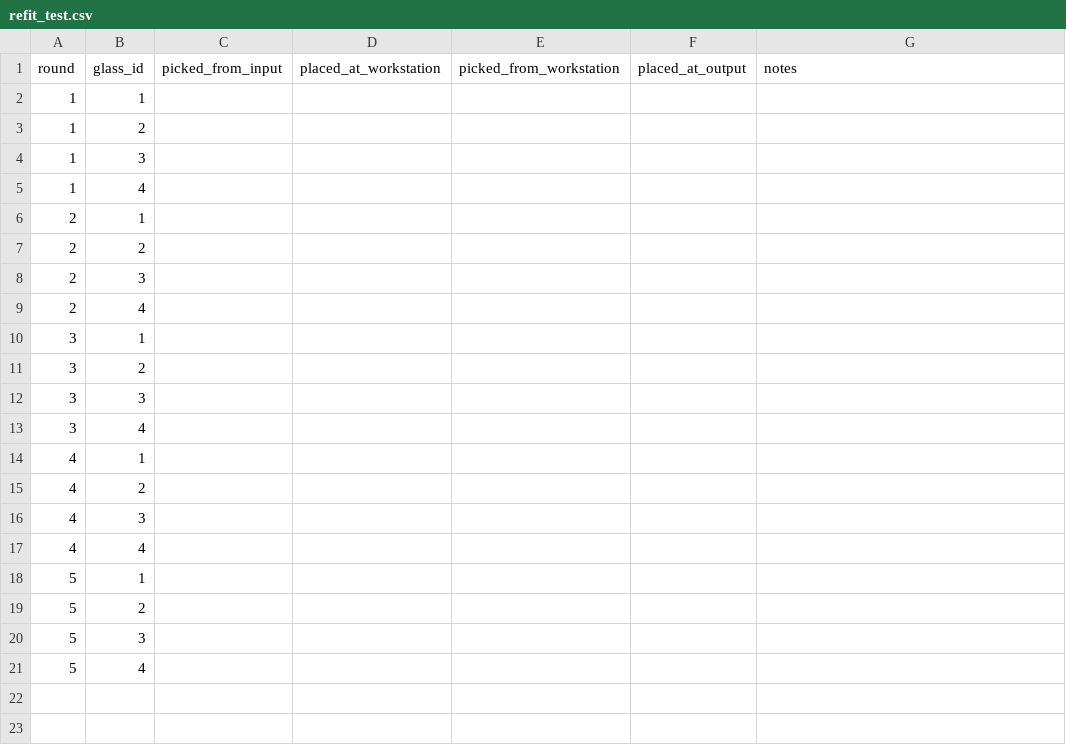
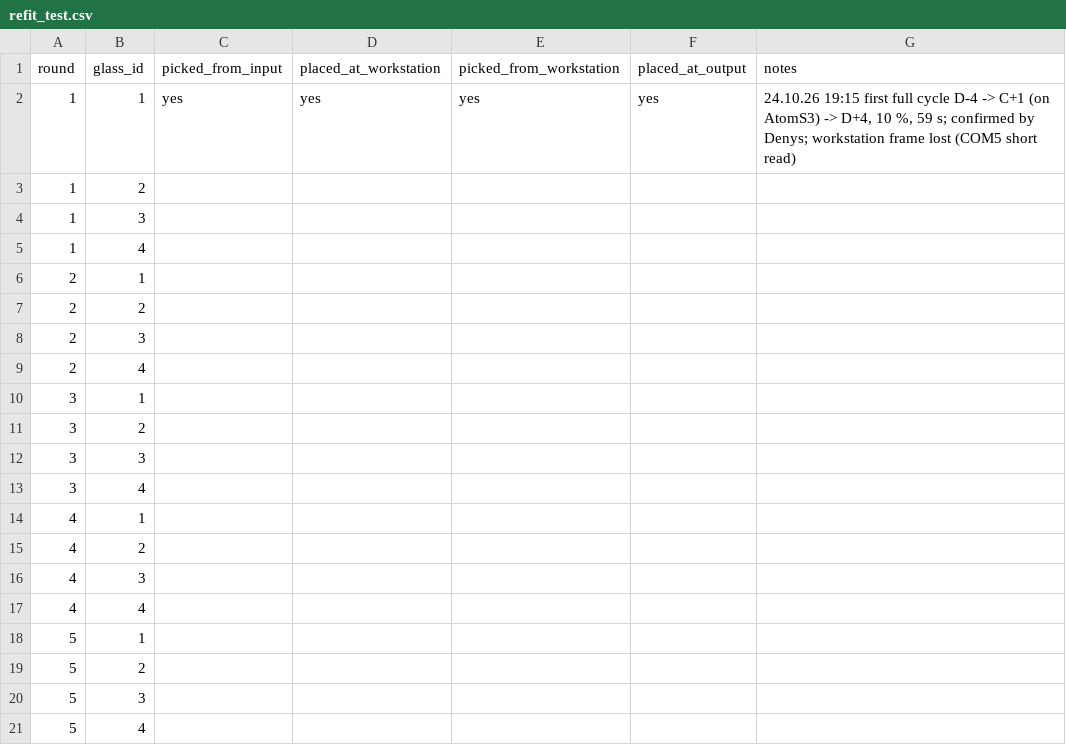
Before and after one commit to Dennel04/3d-printing-course, a CSV file: 3d-print/lab2/docs/refit_test.csv, drawn as a sheet; removed rows and columns are numbered as before the commit, all else as after; the diff names each change by its address in the sheet, - before the commit and + after, or states it on an @@ line.

```diff
--- a/3d-print/lab2/docs/refit_test.csv
+++ b/3d-print/lab2/docs/refit_test.csv
-row 2: 1 | 1
+row 2: 1 | 1 | yes | yes | yes | yes | 24.10.26 19:15 first full cycle D-4 -> C+1 (on AtomS3) -> D+4, 10 %, 59 s; confirmed by Denys; workstation frame lost (COM5 short read)
```
Also changed, not shown: 3 other files.
